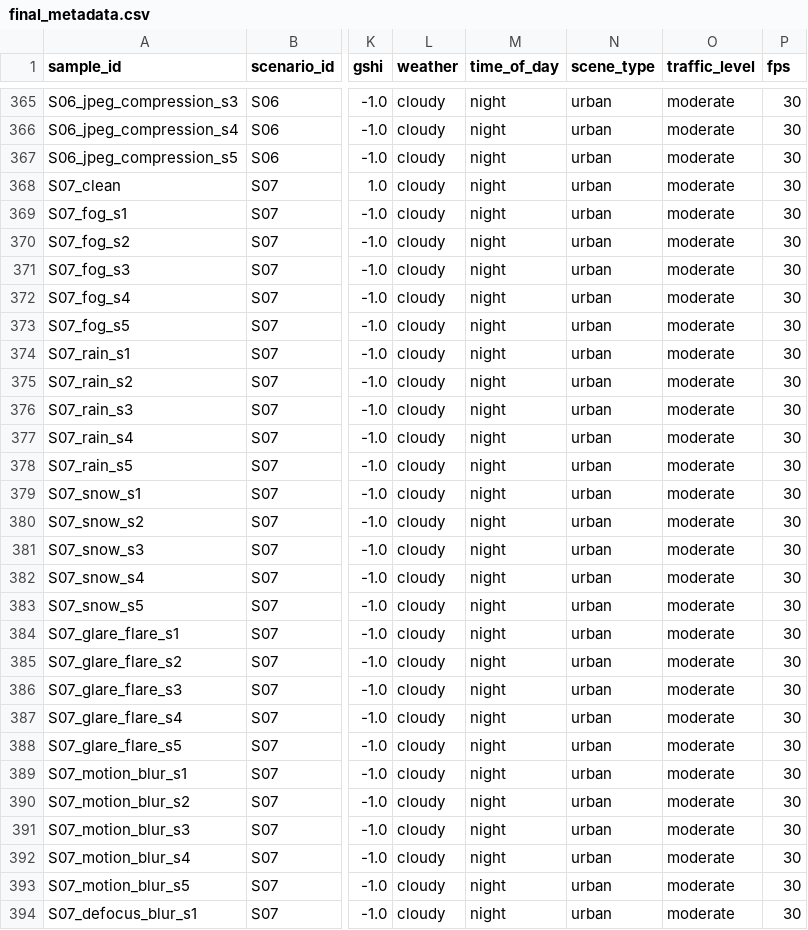
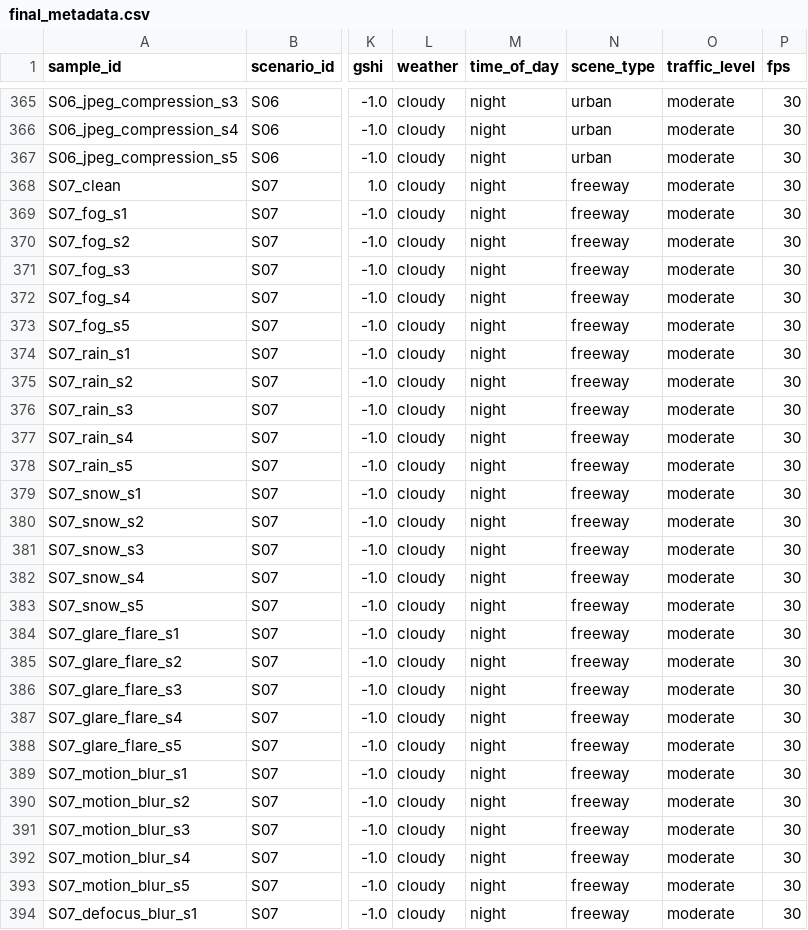
Before and after one commit to shiv-aher/drive-c-dataset, a CSV file: dataset/final_metadata.csv, drawn as a sheet; only a part is shown, gaps mark what is left out; the diff covers the shown part only; the diff names each change by its address in the sheet, - before the commit and + after, or states it on an @@ line.

Commit message:
Synchronize code release with DRIVE-C dataset v1.1

```diff
--- a/dataset/final_metadata.csv
+++ b/dataset/final_metadata.csv
-N368:N394 (scene_type): urban
+N368:N394 (scene_type): freeway
```
Also changed, not shown: 34 edited cells elsewhere in this file, dataset/scenario_metadata.csv, 8 other files.
